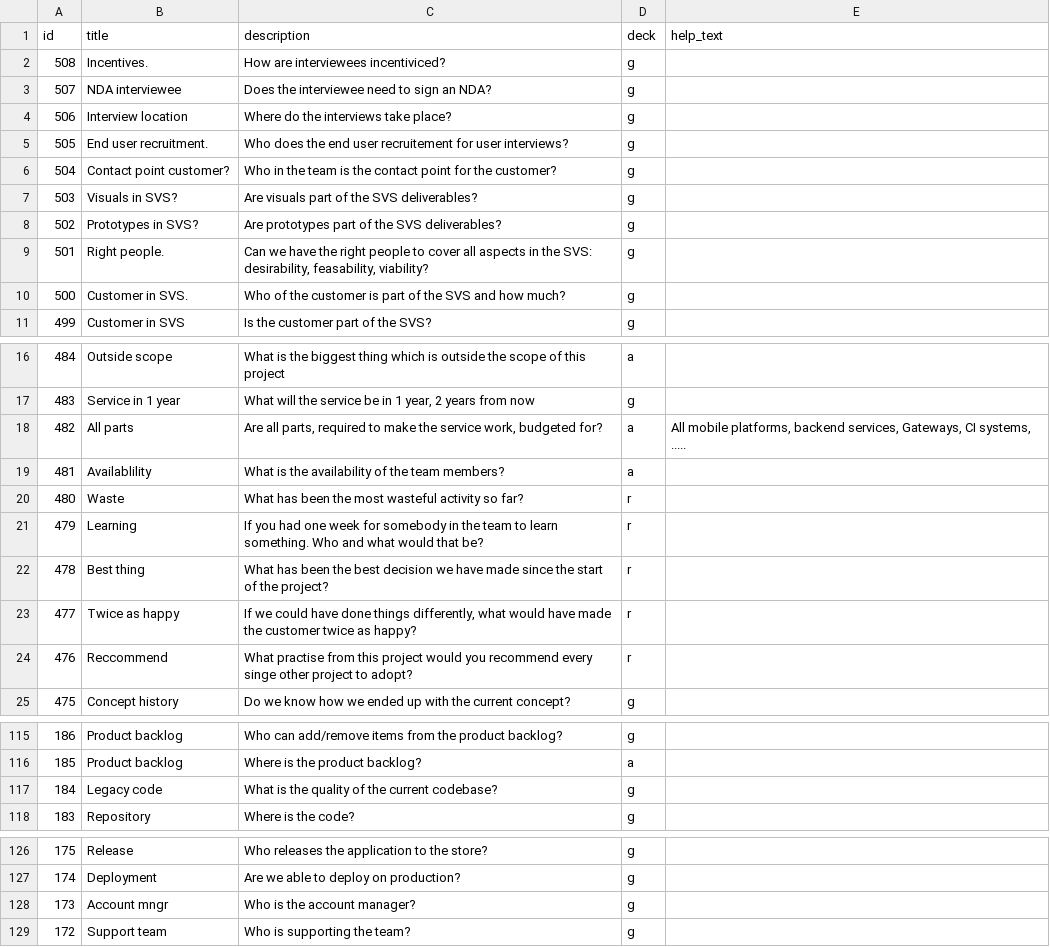
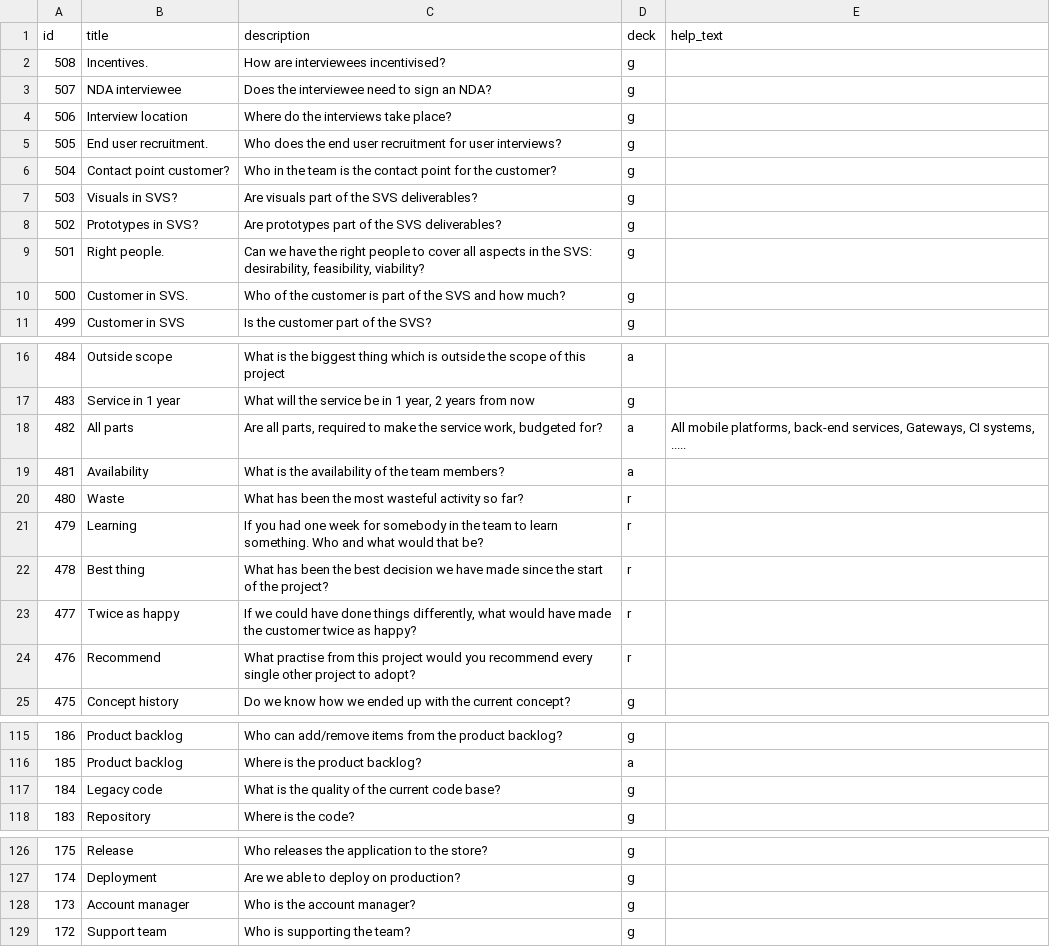
Before and after one commit to futurice/projectnavigationgame, a CSV file: src/cards.csv, drawn as a sheet; only a part is shown, gaps mark what is left out; the diff covers the shown part only.

```diff
--- a/src/cards.csv
+++ b/src/cards.csv
@@ -1,6 +1,6 @@
 id,title,description,deck,help_text
-508,Incentives.,How are interviewees incentiviced?,g,
+508,Incentives.,How are interviewees incentivised?,g,
 507,NDA interviewee,Does the interviewee need to sign an NDA?,g,
 506,Interview location,Where do the interviews take place?,g,
-505,End user recruitment.,Who does the end user recruitement for user interviews?,g,
+505,End user recruitment.,Who does the end user recruitment for user interviews?,g,
 504,Contact point customer?,Who in the team is the contact point for the customer?,g,
@@ -8,3 +8,3 @@ id,title,description,deck,help_text
 502,Prototypes in SVS?,Are prototypes part of the SVS deliverables?,g,
-501,Right people.,"Can we have the right people to cover all aspects in the SVS: desirability, feasability, viability?",g,
+501,Right people.,"Can we have the right people to cover all aspects in the SVS: desirability, feasibility, viability?",g,
 500,Customer in SVS.,Who of the customer is part of the SVS and how much?,g,
@@ -17,4 +17,4 @@ id,title,description,deck,help_text
 483,Service in 1 year,"What will the service be in 1 year, 2 years from now",g,
-482,All parts,"Are all parts, required to make the service work, budgeted for?",a,"All mobile platforms, backend services, Gateways, CI systems, ....."
-481,Availablility,What is the availability of the team members?,a,
+482,All parts,"Are all parts, required to make the service work, budgeted for?",a,"All mobile platforms, back-end services, Gateways, CI systems, ....."
+481,Availability,What is the availability of the team members?,a,
 480,Waste,What has been the most wasteful activity so far?,r,
@@ -23,3 +23,3 @@ id,title,description,deck,help_text
 477,Twice as happy,"If we could have done things differently, what would have made the customer twice as happy?",r,
-476,Reccommend,What practise from this project would you recommend every singe other project to adopt?,r,
+476,Recommend,What practise from this project would you recommend every single other project to adopt?,r,
 475,Concept history,Do we know how we ended up with the current concept?,g,
@@ -116,3 +116,3 @@ id,title,description,deck,help_text
 185,Product backlog,Where is the product backlog?,a,
-184,Legacy code,What is the quality of the current codebase?,g,
+184,Legacy code,What is the quality of the current code base?,g,
 183,Repository,Where is the code?,g,
@@ -127,3 +127,3 @@ id,title,description,deck,help_text
 174,Deployment,Are we able to deploy on production?,g,
-173,Account mngr,Who is the account manager?,g,
+173,Account manager,Who is the account manager?,g,
 172,Support team,Who is supporting the team?,g,
```
Also changed, not shown: 28 edited cells elsewhere in this file.
